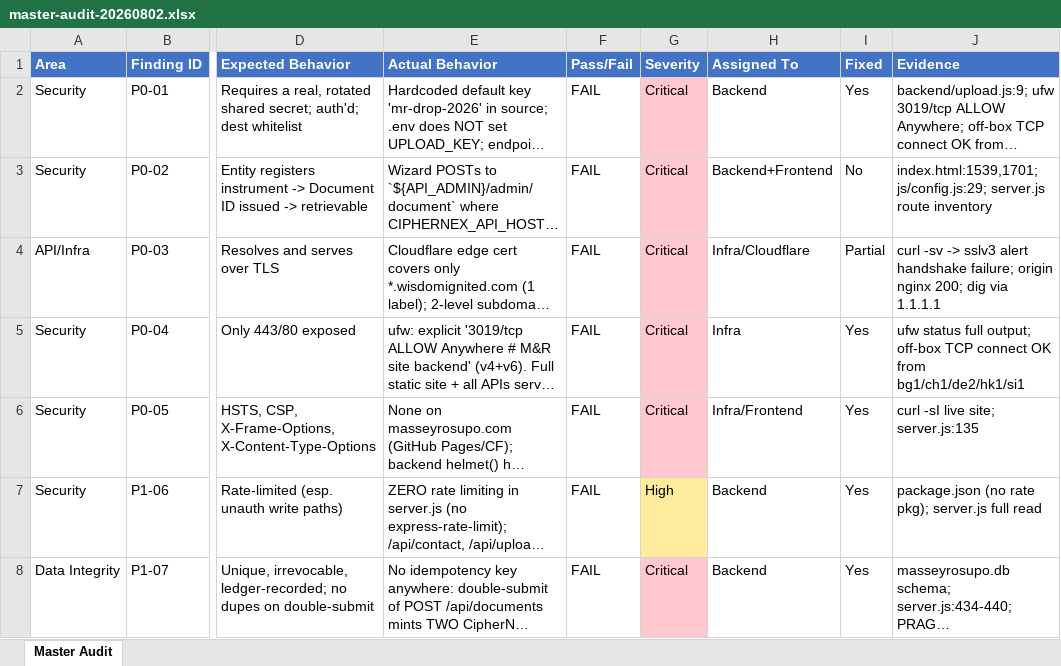
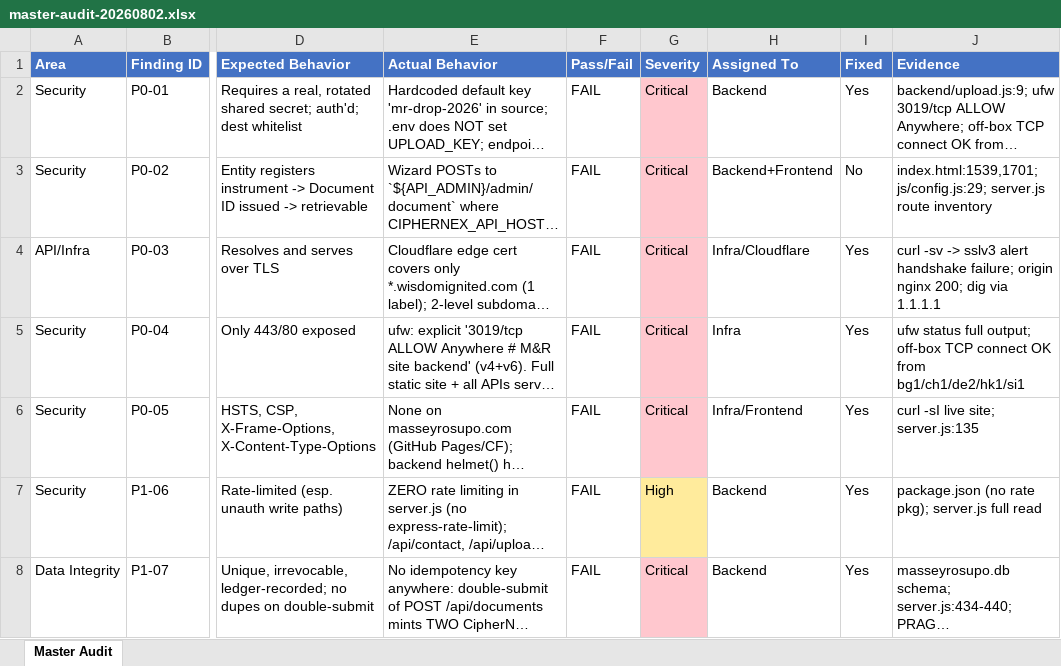
Before and after one commit to Wiz-DevTech/MasseyRosupo, an Excel workbook: audits/20260802/reports/master-audit-20260802.xlsx, sheet Master Audit, drawn as a sheet; only a part is shown, gaps mark what is left out; long unchanged cells end in …; values as stored, in another font and other column widths than the file's, no borders; the diff names each change by its address in the sheet, - before the commit and + after, or states it on an @@ line.

Commit message:
Audit: mark P0-03 (public TLS path) as Yes - massey-api.wisdomignited.com verified live end-to-end

```diff
--- a/audits/20260802/reports/master-audit-20260802.xlsx (sheet Master Audit)
+++ b/audits/20260802/reports/master-audit-20260802.xlsx (sheet Master Audit)
-I4 (Fixed): Partial
+I4 (Fixed): Yes
```
Also changed, not shown: 2 other files.
